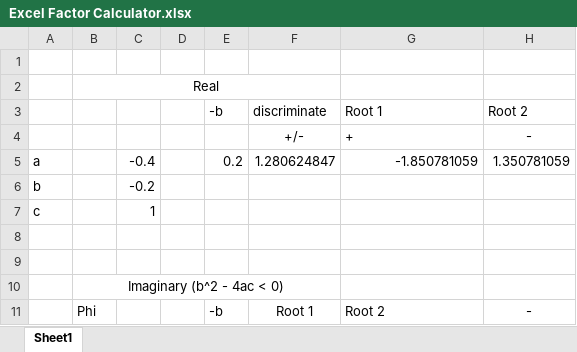
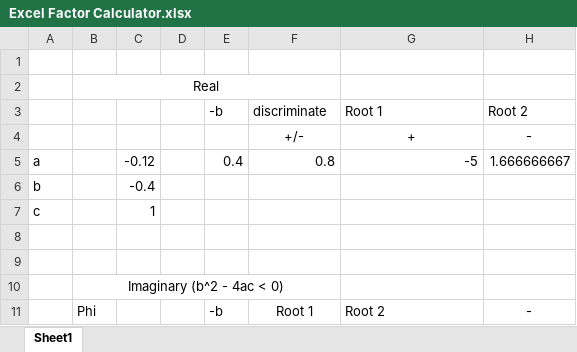
Before and after one commit to fastest-parrot/SMU, an Excel workbook: Time Series/Unit 4/Excel Factor Calculator.xlsx, sheet Sheet1, drawn as a sheet; only a part is shown; values as stored, in another font and other column widths than the file's, no borders; removed rows and columns are numbered as before the commit, all else as after; the diff covers the shown part only; the diff names each change by its address in the sheet, - before the commit and + after, or states it on an @@ line.

```diff
--- a/Time Series/Unit 4/Excel Factor Calculator.xlsx (sheet Sheet1)
+++ b/Time Series/Unit 4/Excel Factor Calculator.xlsx (sheet Sheet1)
-G4 alignment: left
+G4 alignment: center
-row 5: a |  | -0.4 |  | 0.2 | 1.280624847 | -1.850781059 | 1.350781059
+row 5: a |  | -0.12 |  | 0.4 | 0.8 | -5 | 1.666666667
-C6: -0.2
+C6: -0.4
```
Also changed, not shown: 15 added rows, 7 removed rows, 5 edited cells and cell formats elsewhere in this sheet, 5 other files.
